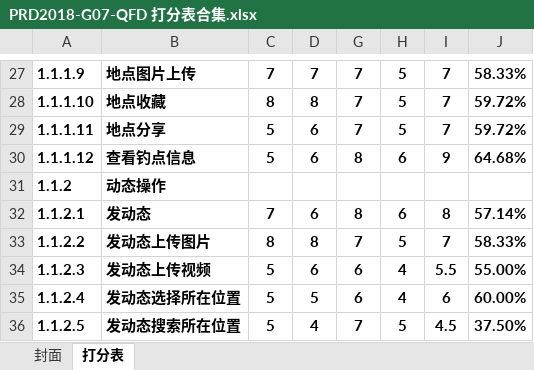
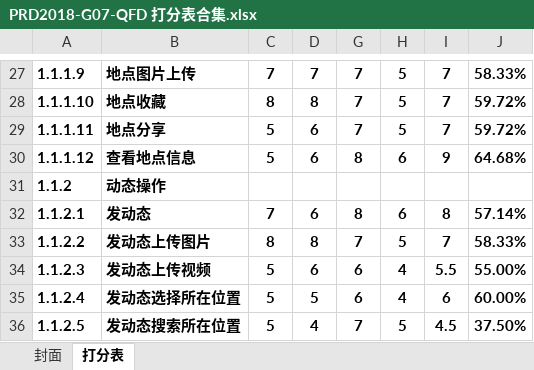
Before and after one commit to popopoi/PRD2018-G07, an Excel workbook: 受控文档/需求分析/QFD/PRD2018-G07-QFD 打分表合集.xlsx, sheet 打分表, drawn as a sheet; only a part is shown, gaps mark what is left out; values as stored, in another font and other column widths than the file's, no borders; the diff names each change by its address in the sheet, - before the commit and + after, or states it on an @@ line.

Commit message:
修改《QFD合集》

```diff
--- a/受控文档/需求分析/QFD/PRD2018-G07-QFD 打分表合集.xlsx (sheet 打分表)
+++ b/受控文档/需求分析/QFD/PRD2018-G07-QFD 打分表合集.xlsx (sheet 打分表)
-B30: 查看钓点信息
+B30: 查看地点信息
```
